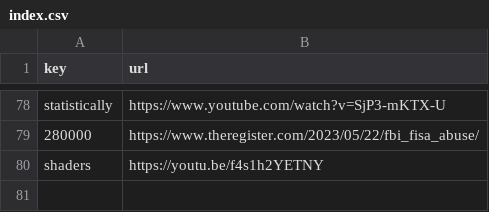
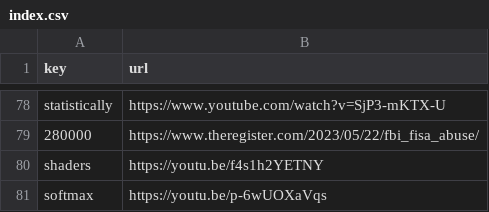
Before and after one commit to Mehvix/cc, a CSV file: index.csv, drawn as a sheet; only a part is shown, gaps mark what is left out.

Commit message:
Set key "softmax" → "https://youtu.be/p-6wUOXaVqs"

```diff
--- a/index.csv
+++ b/index.csv
@@ -80 +80,2 @@ statistically,https://www.youtube.com/watch?v=SjP3-mKTX-U
 shaders,https://youtu.be/f4s1h2YETNY
+softmax,https://youtu.be/p-6wUOXaVqs
```
Also changed, not shown: 2 other files.
